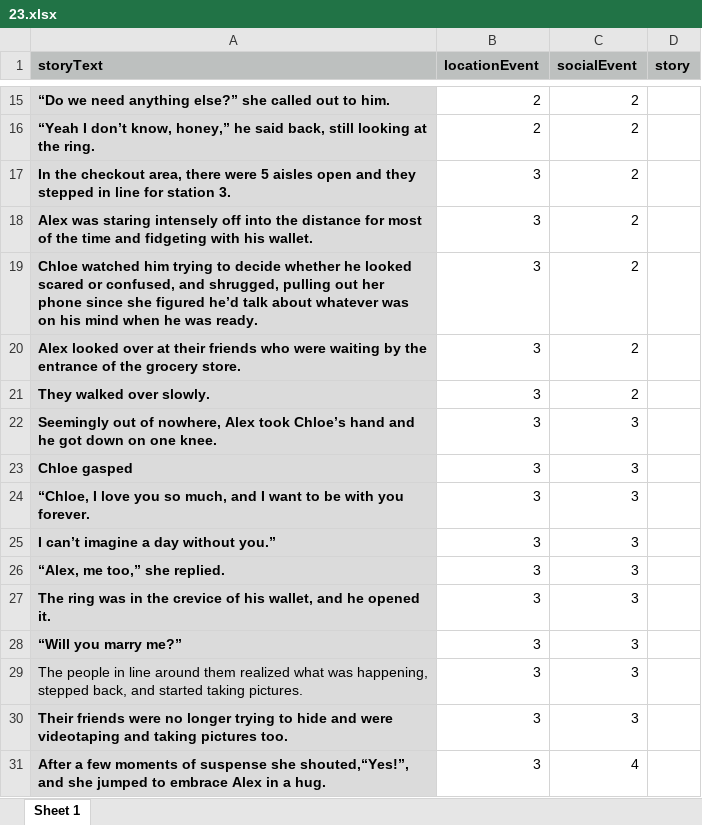
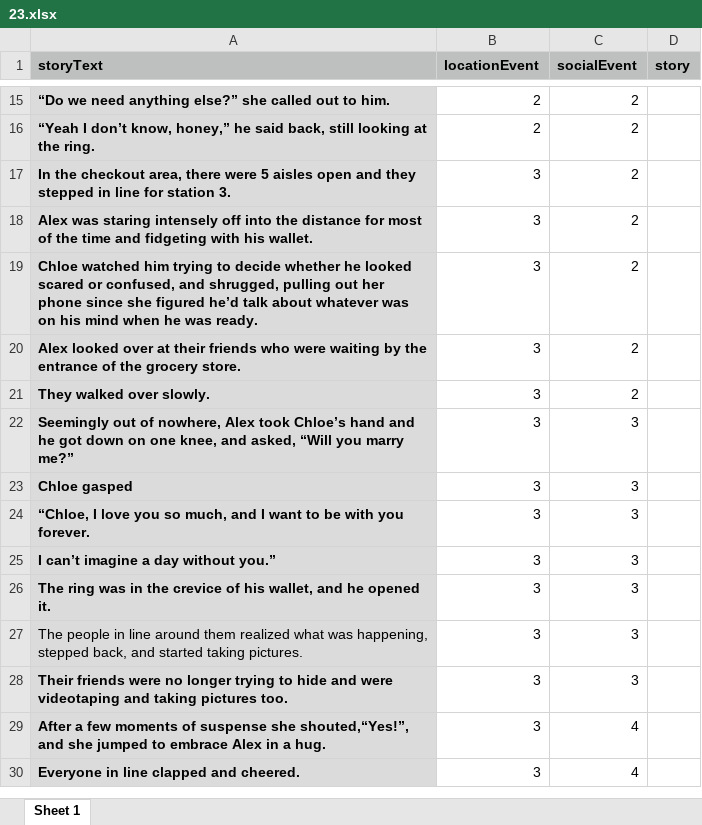
Before and after one commit to reblando/ebs, an Excel workbook: story_xlsx_files_postpilotiiedits/23.xlsx, sheet Sheet 1, drawn as a sheet; only a part is shown, gaps mark what is left out; the shorter side is filled out with more unchanged rows; values as stored, in another font and other column widths than the file's, no borders; the diff names each change by its address in the sheet, - before the commit and + after, or states it on an @@ line.

```diff
--- a/story_xlsx_files_postpilotiiedits/23.xlsx (sheet Sheet 1)
+++ b/story_xlsx_files_postpilotiiedits/23.xlsx (sheet Sheet 1)
-A22 (storyText): …on one knee.
+A22 (storyText): …on one knee, and asked, “Will you marry me?”
-row 26: “Alex, me too,” she replied. | 3 | 3
-row 28: “Will you marry me?” | 3 | 3
```
Also changed, not shown: story_xlsx_files_postpilotiiedits/21.xlsx, story_xlsx_files_postpilotiiedits/22.xlsx, 13 other files.
